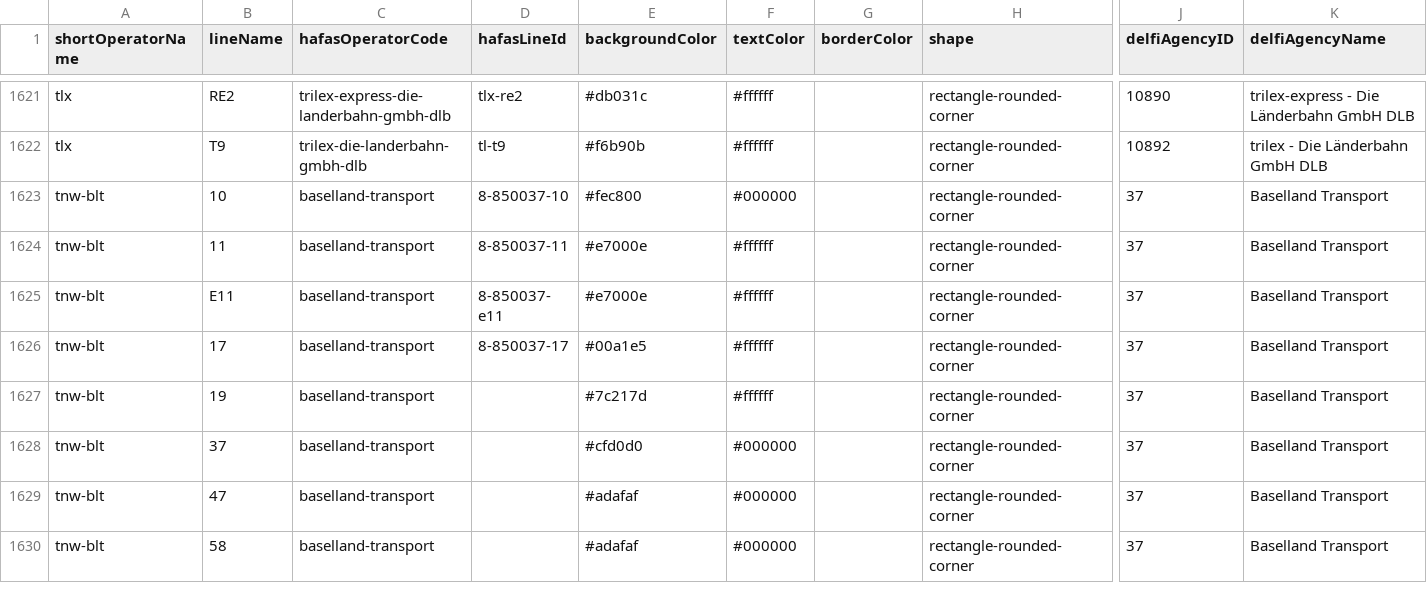
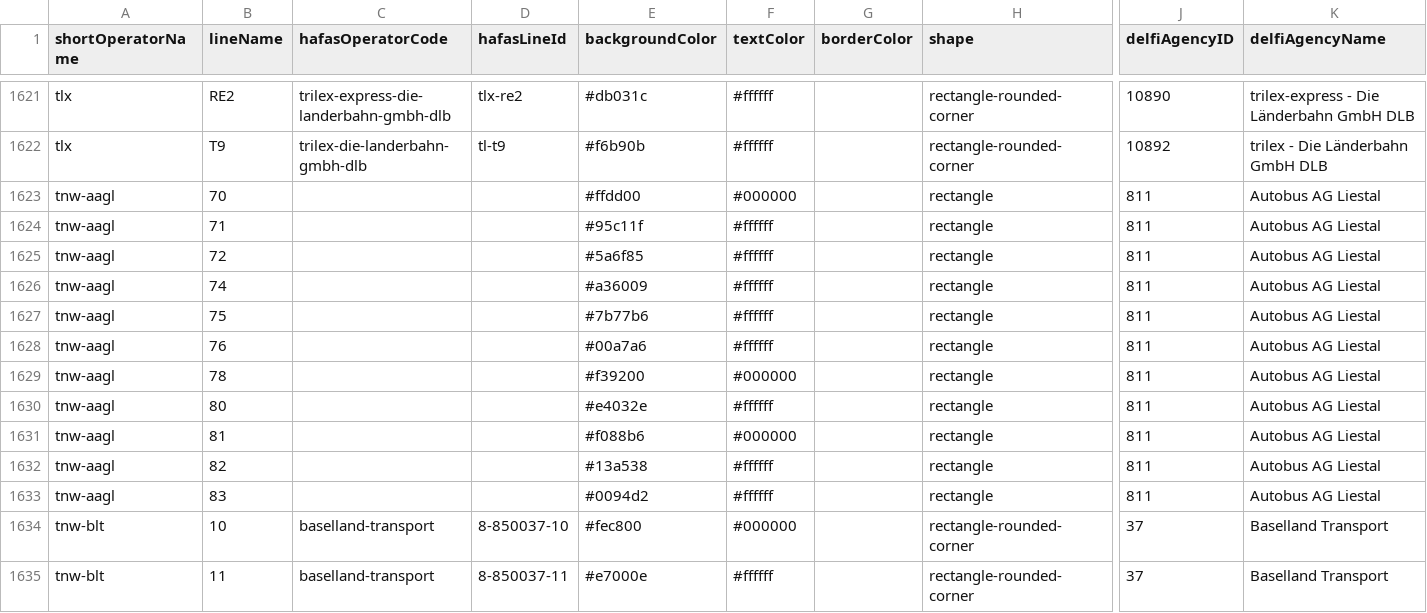
Before and after one commit to Traewelling/line-colors, a CSV file: line-colors.csv, drawn as a sheet; only a part is shown, gaps mark what is left out; the shorter side is filled out with more unchanged rows; rows hold the shown columns only; the diff names each change by its address in the sheet, - before the commit and + after, or states it on an @@ line.

Commit message:
feat: add AAGL bus colours (#359)

```diff
--- a/line-colors.csv
+++ b/line-colors.csv
+row 1623: tnw-aagl | 70 |  |  | #ffdd00 | #000000 |  | rectangle | 811 | Autobus AG Liestal
+row 1624: tnw-aagl | 71 |  |  | #95c11f | #ffffff |  | rectangle | 811 | Autobus AG Liestal
+row 1625: tnw-aagl | 72 |  |  | #5a6f85 | #ffffff |  | rectangle | 811 | Autobus AG Liestal
+row 1626: tnw-aagl | 74 |  |  | #a36009 | #ffffff |  | rectangle | 811 | Autobus AG Liestal
+row 1627: tnw-aagl | 75 |  |  | #7b77b6 | #ffffff |  | rectangle | 811 | Autobus AG Liestal
+row 1628: tnw-aagl | 76 |  |  | #00a7a6 | #ffffff |  | rectangle | 811 | Autobus AG Liestal
+row 1629: tnw-aagl | 78 |  |  | #f39200 | #000000 |  | rectangle | 811 | Autobus AG Liestal
+row 1630: tnw-aagl | 80 |  |  | #e4032e | #ffffff |  | rectangle | 811 | Autobus AG Liestal
+row 1631: tnw-aagl | 81 |  |  | #f088b6 | #000000 |  | rectangle | 811 | Autobus AG Liestal
+row 1632: tnw-aagl | 82 |  |  | #13a538 | #ffffff |  | rectangle | 811 | Autobus AG Liestal
+row 1633: tnw-aagl | 83 |  |  | #0094d2 | #ffffff |  | rectangle | 811 | Autobus AG Liestal
```
Also changed, not shown: 1 other file.
